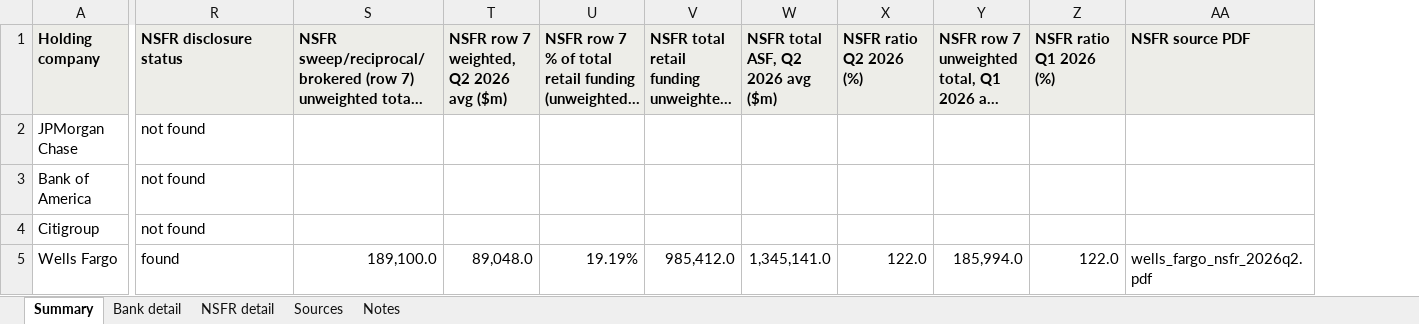
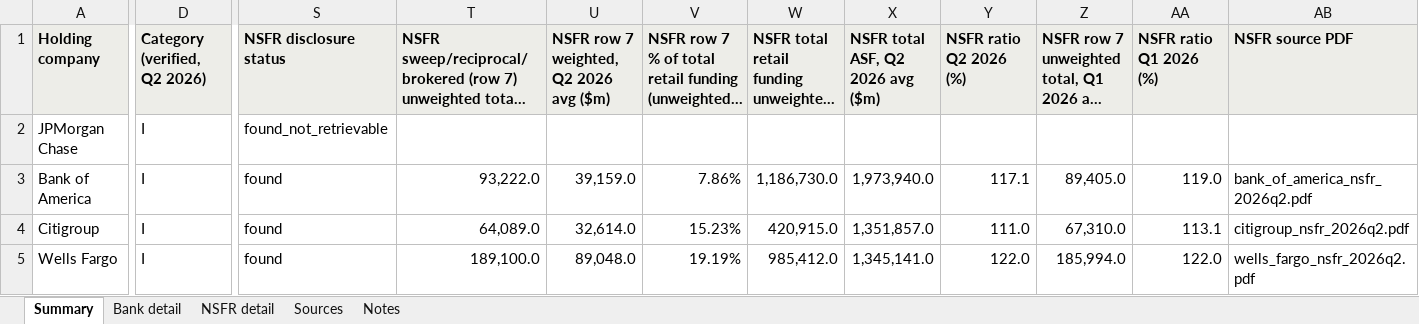
Before and after one commit to valimenai-ux/reciprocal-deposits-q2-2026, an Excel workbook: output/reciprocal_deposits_q2_2026.xlsx, sheet Summary, drawn as a sheet; only a part is shown, gaps mark what is left out; long unchanged cells end in …; values as stored, in another font and other column widths than the file's, no borders; addresses are those after the commit; the diff covers the shown part only; the diff names each change by its address in the sheet, - before the commit and + after, or states it on an @@ line.

```diff
--- a/output/reciprocal_deposits_q2_2026.xlsx (sheet Summary)
+++ b/output/reciprocal_deposits_q2_2026.xlsx (sheet Summary)
+column D (Category (verified, Q2 2026)), rows 2-5: all I
-S2 (NSFR disclosure status): not found
+S2 (NSFR disclosure status): found_not_retrievable
-S3:S4 (NSFR disclosure status): not found
+S3:S4 (NSFR disclosure status): found
-T3: (empty)
+T3: 93,222.0
-U3: (empty)
+U3: 39,159.0
-V3: (empty)
+V3: 7.86%
-W3: (empty)
+W3: 1,186,730.0
-X3 (NSFR total ASF, Q2 2026 avg ($m)): (empty)
+X3 (NSFR total ASF, Q2 2026 avg ($m)): 1,973,940.0
-Y3 (NSFR ratio Q2 2026 (%)): (empty)
+Y3 (NSFR ratio Q2 2026 (%)): 117.1
-Z3: (empty)
+Z3: 89,405.0
-AA3 (NSFR ratio Q1 2026 (%)): (empty)
+AA3 (NSFR ratio Q1 2026 (%)): 119.0
-AB3 (NSFR source PDF): (empty)
+AB3 (NSFR source PDF): bank_of_america_nsfr_2026q2.pdf
-T4: (empty)
+T4: 64,089.0
-U4: (empty)
+U4: 32,614.0
-V4: (empty)
+V4: 15.23%
-W4: (empty)
+W4: 420,915.0
-X4 (NSFR total ASF, Q2 2026 avg ($m)): (empty)
+X4 (NSFR total ASF, Q2 2026 avg ($m)): 1,351,857.0
-Y4 (NSFR ratio Q2 2026 (%)): (empty)
+Y4 (NSFR ratio Q2 2026 (%)): 111.0
-Z4: (empty)
+Z4: 67,310.0
-AA4 (NSFR ratio Q1 2026 (%)): (empty)
+AA4 (NSFR ratio Q1 2026 (%)): 113.1
-AB4 (NSFR source PDF): (empty)
+AB4 (NSFR source PDF): citigroup_nsfr_2026q2.pdf
```
Also changed, not shown: 132 edited cells and cell formats elsewhere in this sheet, sheet NSFR detail, sheet Sources, sheet Notes, 35 other files.
